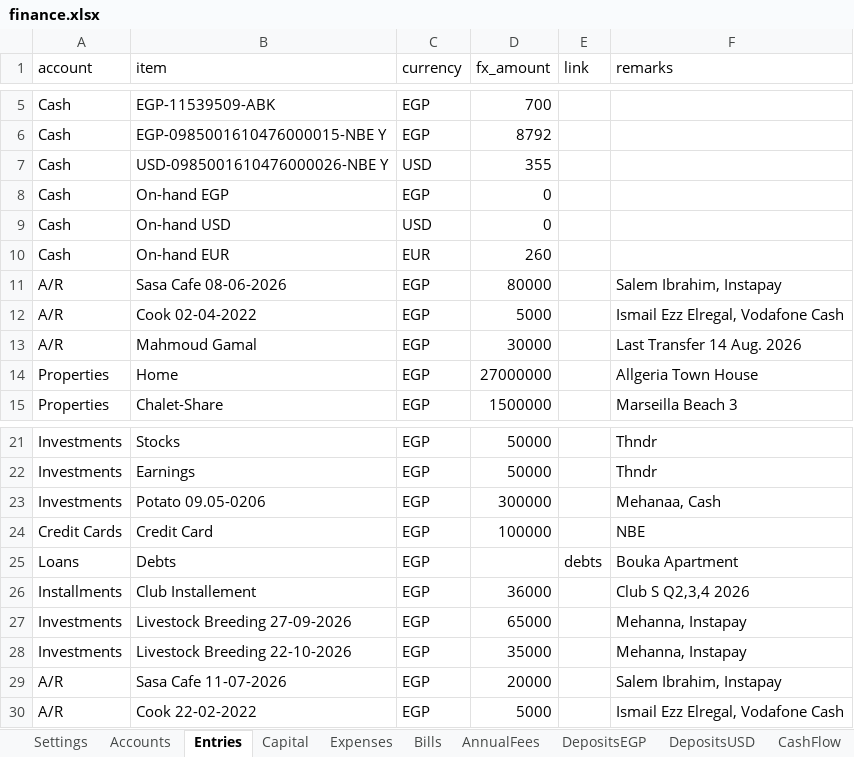
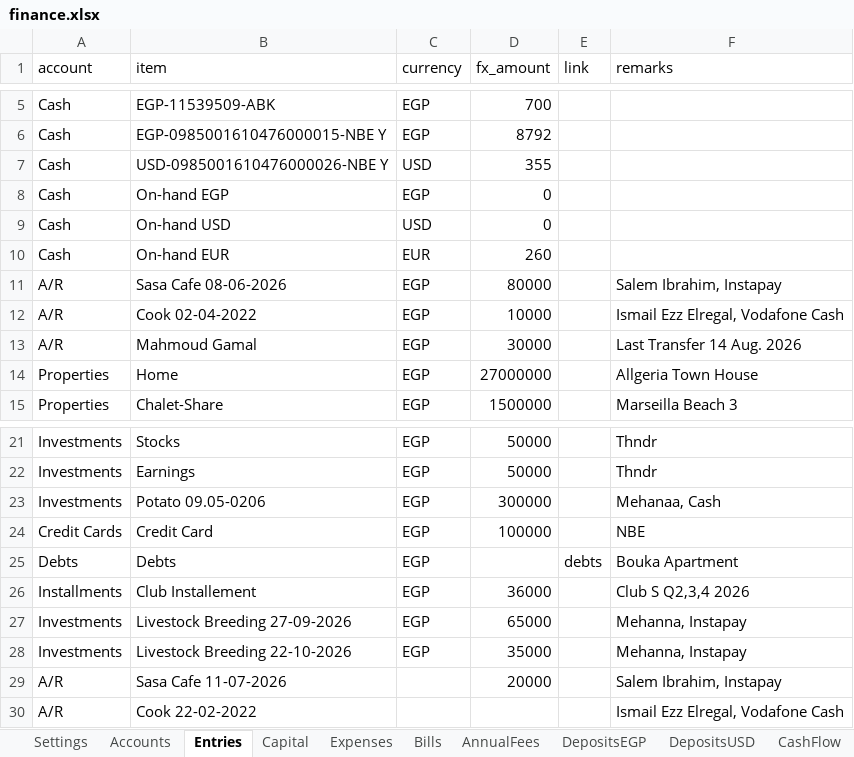
Before and after one commit to ahmedm838/personal-finance, an Excel workbook: docs/finance.xlsx, sheet Entries, drawn as a sheet; only a part is shown, gaps mark what is left out; values as stored, in another font and other column widths than the file's, no borders; the diff names each change by its address in the sheet, - before the commit and + after, or states it on an @@ line.

```diff
--- a/docs/finance.xlsx (sheet Entries)
+++ b/docs/finance.xlsx (sheet Entries)
-D12 (fx_amount): 5000
+D12 (fx_amount): 10000
-A25 (account): Loans
+A25 (account): Debts
-C29:C30 (currency): EGP
+C29:C30 (currency): (empty)
-D30 (fx_amount): 5000
+D30 (fx_amount): (empty)
```
Also changed, not shown: sheet Accounts, data/finance.xlsx, 6 other files.
